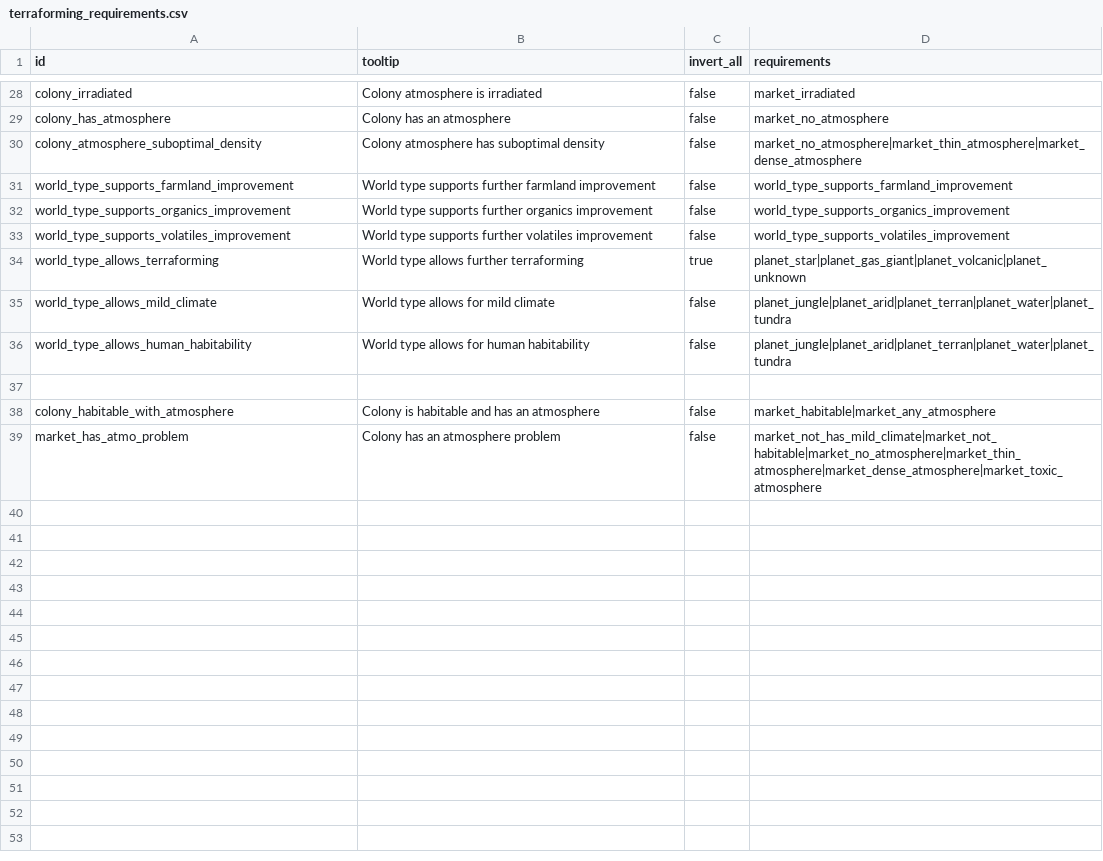
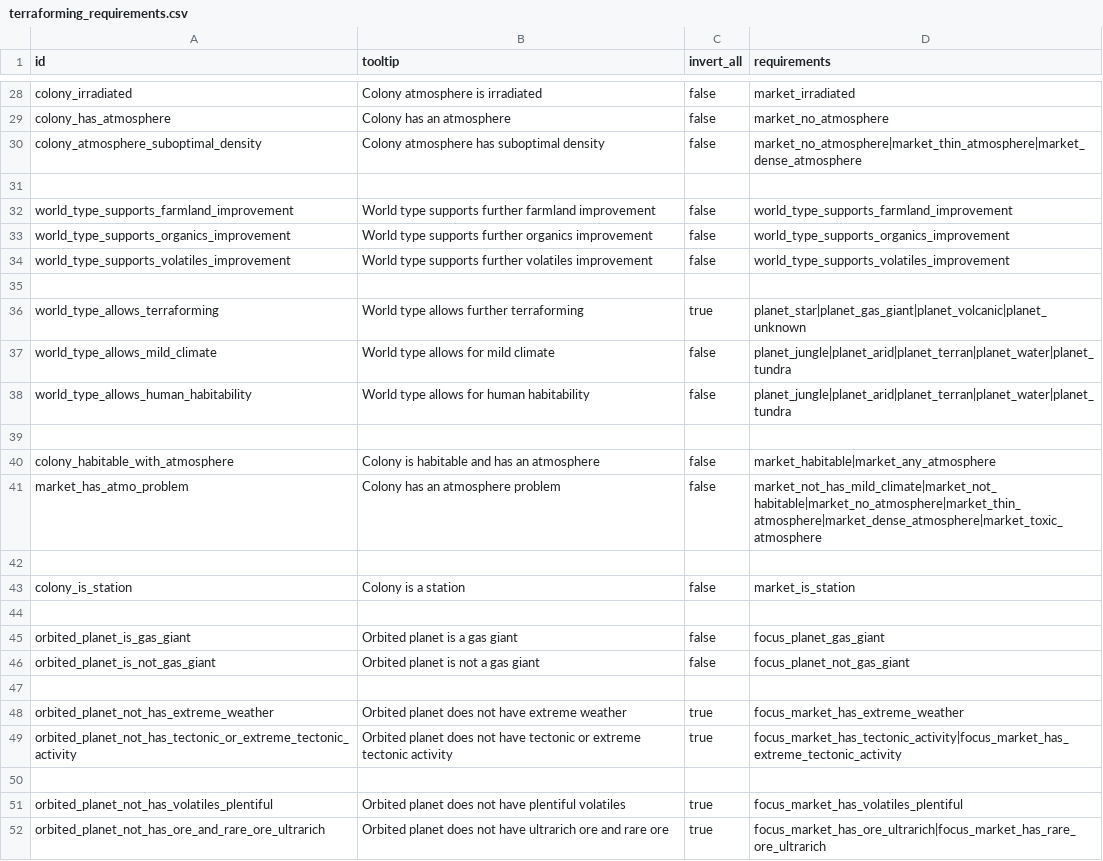
Before and after one commit to boggledstarsector/TASC, a CSV file: data/campaign/terraforming/terraforming_requirements.csv, drawn as a sheet; only a part is shown, gaps mark what is left out.

Commit message:
Started on industry options. Planet Cracker and Ouyang Optimizer are the only two right now

```diff
--- a/data/campaign/terraforming/terraforming_requirements.csv
+++ b/data/campaign/terraforming/terraforming_requirements.csv
@@ -30,2 +30,3 @@ colony_has_atmosphere,"Colony has an atmosphere",false,"market_no_atmosphere"
 colony_atmosphere_suboptimal_density,"Colony atmosphere has suboptimal density",false,"market_no_atmosphere|market_thin_atmosphere|market_dense_atmosphere"
+
 world_type_supports_farmland_improvement,"World type supports further farmland improvement",false,"world_type_supports_farmland_improvement"
@@ -33,2 +34,3 @@ world_type_supports_organics_improvement,"World type supports further organics i
 world_type_supports_volatiles_improvement,"World type supports further volatiles improvement",false,"world_type_supports_volatiles_improvement"
+
 world_type_allows_terraforming,"World type allows further terraforming",true,"planet_star|planet_gas_giant|planet_volcanic|planet_unknown"
@@ -39 +41,12 @@ colony_habitable_with_atmosphere,"Colony is habitable and has an atmosphere",fal
 market_has_atmo_problem,"Colony has an atmosphere problem",false,"market_not_has_mild_climate|market_not_habitable|market_no_atmosphere|market_thin_atmosphere|market_dense_atmosphere|market_toxic_atmosphere"
+
+colony_is_station,"Colony is a station",false,"market_is_station"
+
+orbited_planet_is_gas_giant,"Orbited planet is a gas giant",false,"focus_planet_gas_giant"
+orbited_planet_is_not_gas_giant,"Orbited planet is not a gas giant",false,"focus_planet_not_gas_giant"
+
+orbited_planet_not_has_extreme_weather,"Orbited planet does not have extreme weather",true,"focus_market_has_extreme_weather"
+orbited_planet_not_has_tectonic_or_extreme_tectonic_activity,"Orbited planet does not have tectonic or extreme tectonic activity",true,"focus_market_has_tectonic_activity|focus_market_has_extreme_tectonic_activity"
+
+orbited_planet_not_has_volatiles_plentiful,"Orbited planet does not have plentiful volatiles",true,"focus_market_has_volatiles_plentiful"
+orbited_planet_not_has_ore_and_rare_ore_ultrarich,"Orbited planet does not have ultrarich ore and rare ore",true,"focus_market_has_ore_ultrarich|focus_market_has_rare_ore_ultrarich"
```
Also changed, not shown: data/campaign/terraforming/terraforming_requirement.csv, 7 other files.
